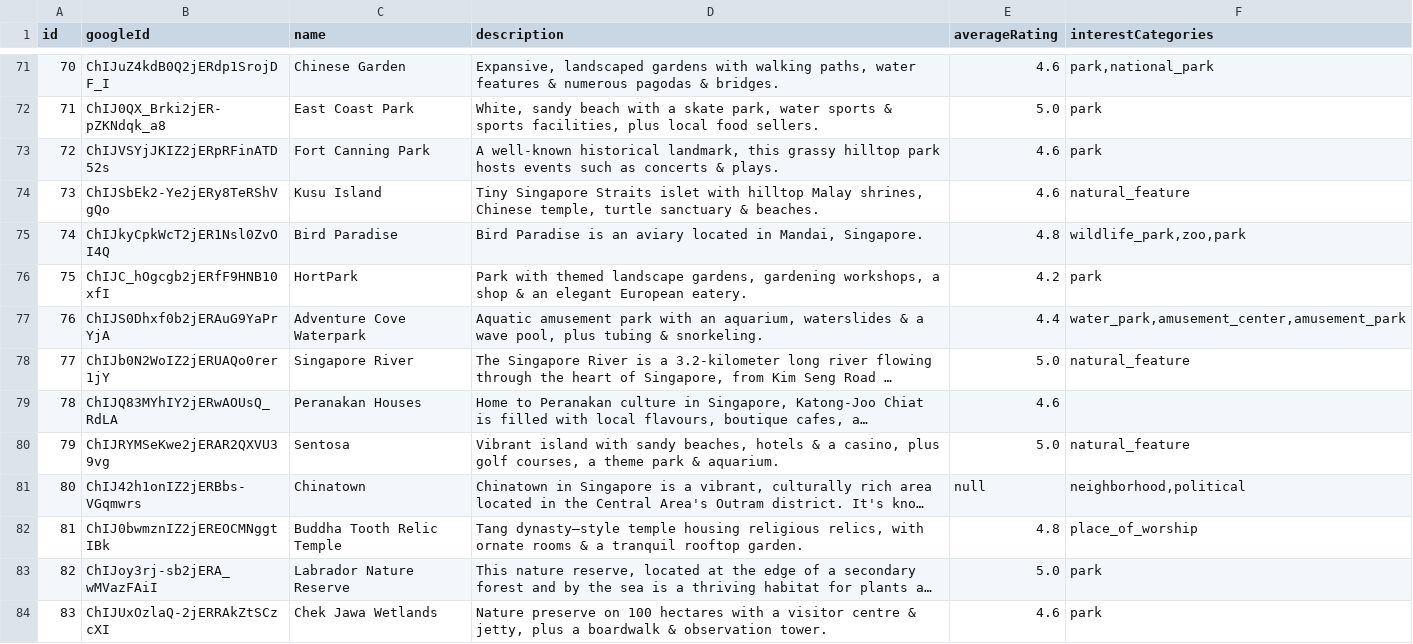
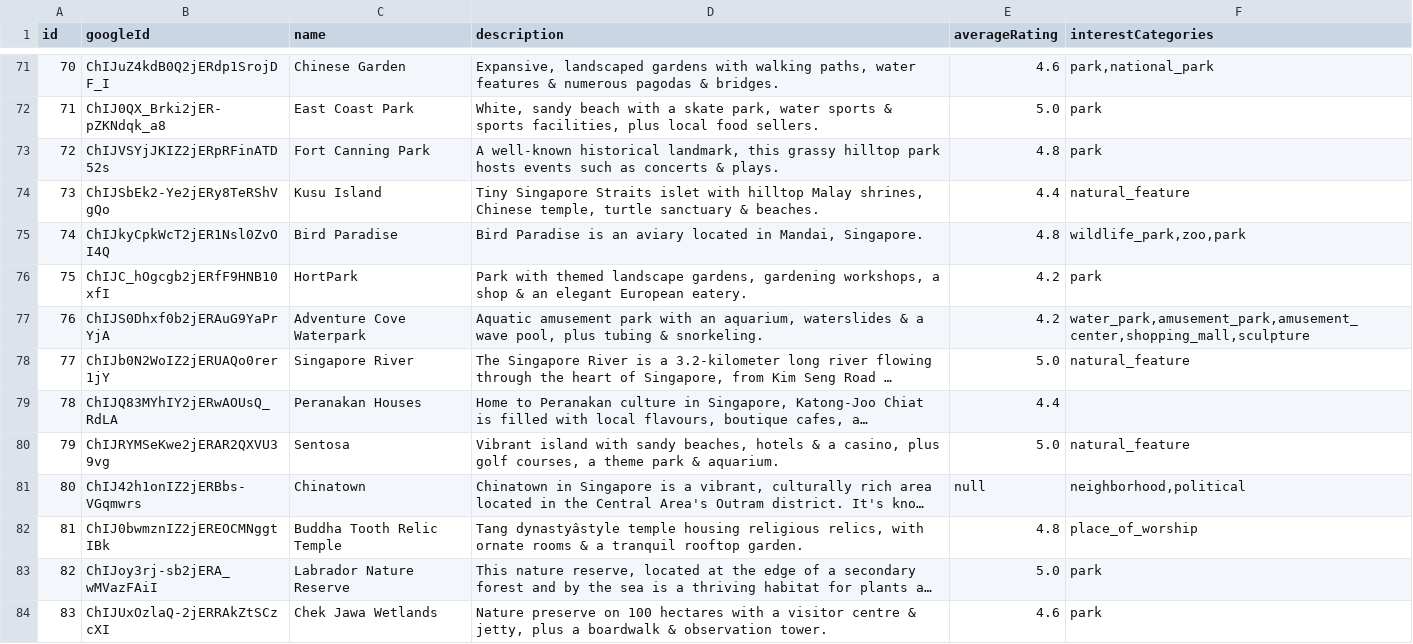
Before and after one commit to Team-2-SA60/KakiGoWhere-Backend, a CSV file: uploads/csv/places.csv, drawn as a sheet; only a part is shown, gaps mark what is left out; long unchanged cells end in …; the diff covers the shown part only; the diff names each change by its address in the sheet, - before the commit and + after, or states it on an @@ line.

Commit message:
chore: export places and ratings during boot for ML

```diff
--- a/uploads/csv/places.csv
+++ b/uploads/csv/places.csv
-E73 (averageRating): 4.6
+E73 (averageRating): 4.8
-E74 (averageRating): 4.6
+E74 (averageRating): 4.4
-E77 (averageRating): 4.4
+E77 (averageRating): 4.2
-F77 (interestCategories): water_park,amusement_center,amusement_park
+F77 (interestCategories): water_park,amusement_park,amusement_center,shopping_mall,sculpture
-E79 (averageRating): 4.6
+E79 (averageRating): 4.4
-D82 (description): Tang dynasty–style temple housing…
+D82 (description): Tang dynastyâstyle temple housing…
```
Also changed, not shown: 36 edited cells elsewhere in this file, uploads/csv/ratings.csv, 2 other files.
